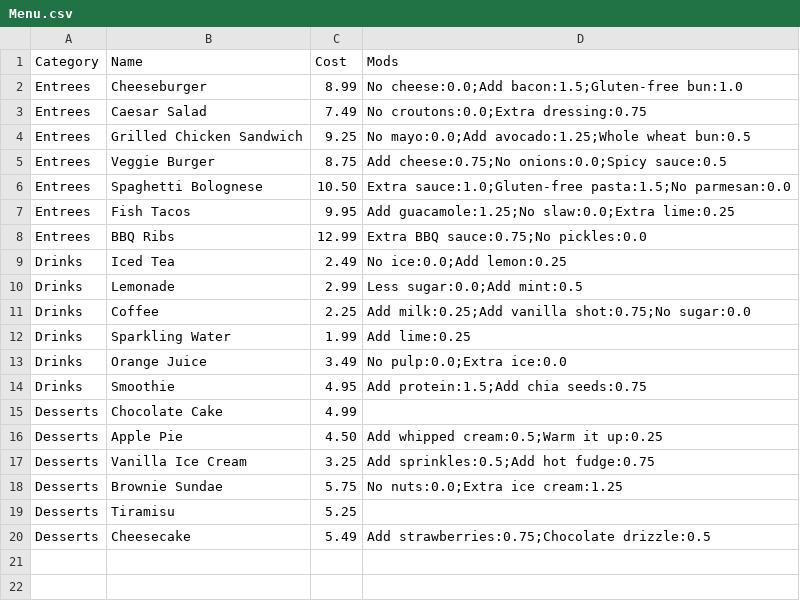
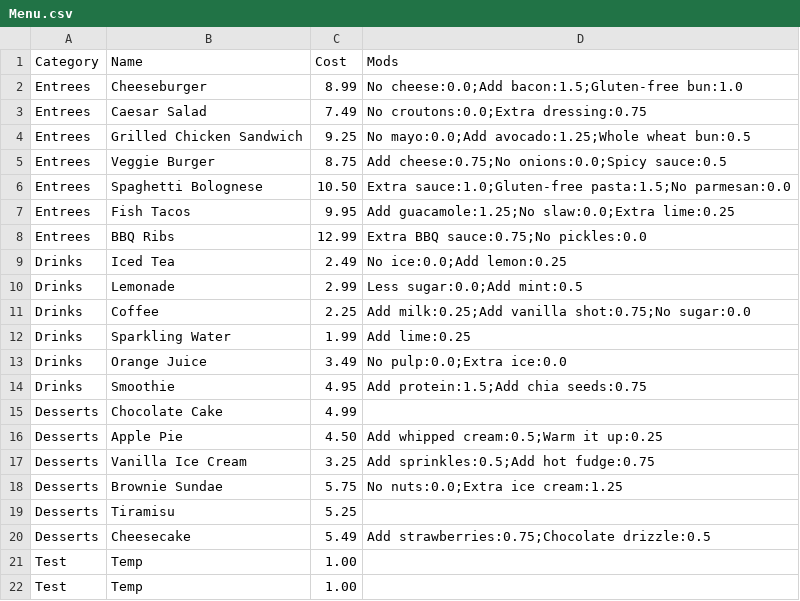
Before and after one commit to mythillogical/335finalproject, a CSV file: Menu.csv, drawn as a sheet; the diff names each change by its address in the sheet, - before the commit and + after, or states it on an @@ line.

```diff
--- a/Menu.csv
+++ b/Menu.csv
+row 21: Test | Temp | 1.00
+row 22: Test | Temp | 1.00
```
Also changed, not shown: 39 other files.
